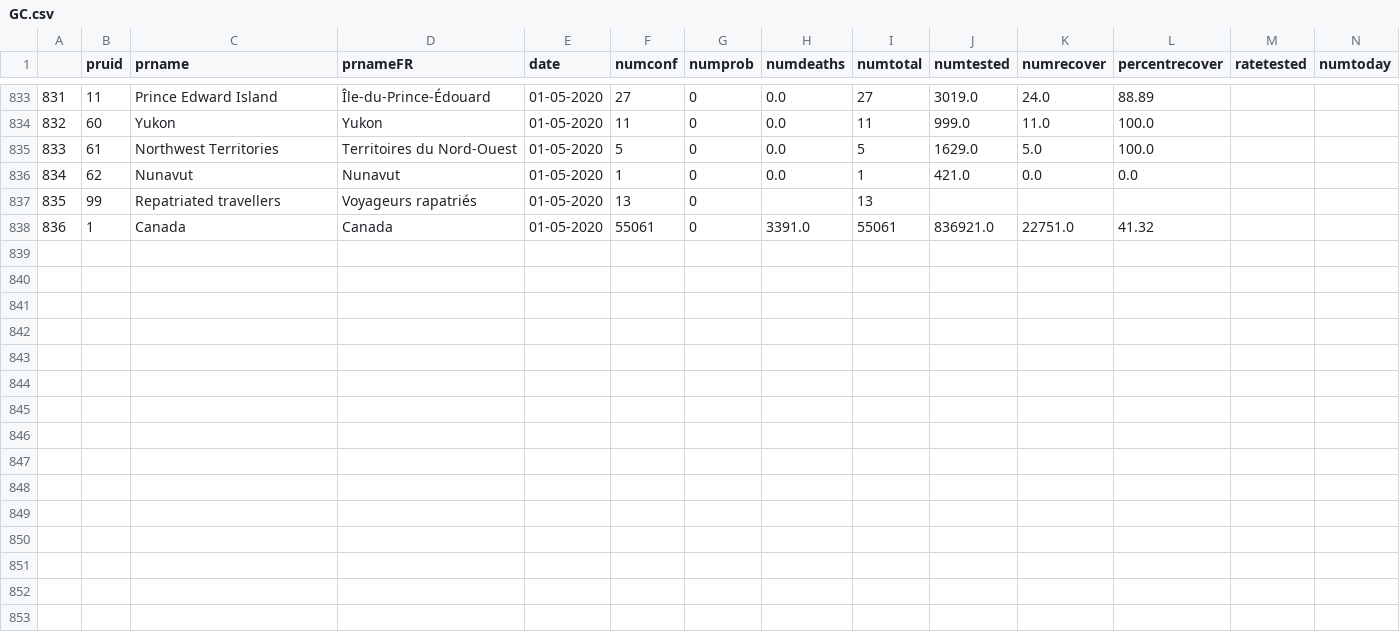
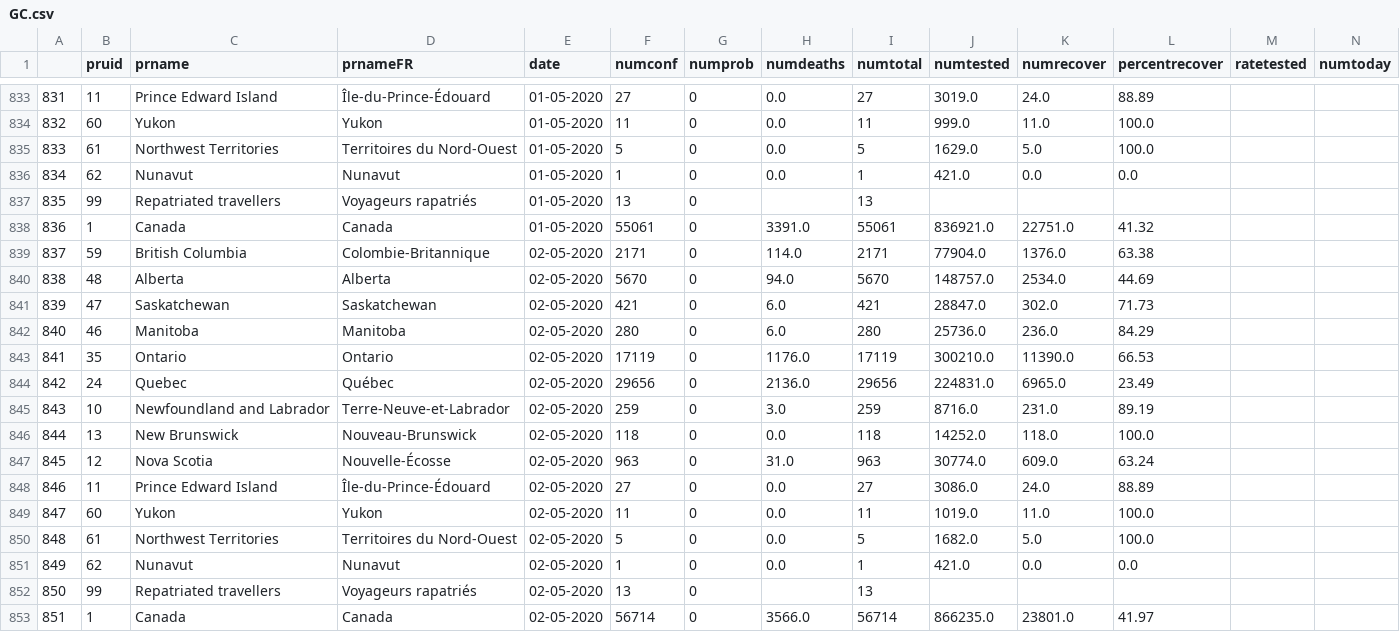
Before and after one commit to nickbent/covid-quebec-ontario, a CSV file: data/Canada/GC.csv, drawn as a sheet; only a part is shown, gaps mark what is left out; rows hold the shown columns only; the diff names each change by its address in the sheet, - before the commit and + after, or states it on an @@ line.

```diff
--- a/data/Canada/GC.csv
+++ b/data/Canada/GC.csv
+row 839: 837 | 59 | British Columbia | Colombie-Britannique | 02-05-2020 | 2171 | 0 | 114.0 | 2171 | 77904.0 | 1376.0 | 63.38
+row 840: 838 | 48 | Alberta | Alberta | 02-05-2020 | 5670 | 0 | 94.0 | 5670 | 148757.0 | 2534.0 | 44.69
+row 841: 839 | 47 | Saskatchewan | Saskatchewan | 02-05-2020 | 421 | 0 | 6.0 | 421 | 28847.0 | 302.0 | 71.73
+row 842: 840 | 46 | Manitoba | Manitoba | 02-05-2020 | 280 | 0 | 6.0 | 280 | 25736.0 | 236.0 | 84.29
+row 843: 841 | 35 | Ontario | Ontario | 02-05-2020 | 17119 | 0 | 1176.0 | 17119 | 300210.0 | 11390.0 | 66.53
+row 844: 842 | 24 | Quebec | Québec | 02-05-2020 | 29656 | 0 | 2136.0 | 29656 | 224831.0 | 6965.0 | 23.49
+row 845: 843 | 10 | Newfoundland and Labrador | Terre-Neuve-et-Labrador | 02-05-2020 | 259 | 0 | 3.0 | 259 | 8716.0 | 231.0 | 89.19
+row 846: 844 | 13 | New Brunswick | Nouveau-Brunswick | 02-05-2020 | 118 | 0 | 0.0 | 118 | 14252.0 | 118.0 | 100.0
+row 847: 845 | 12 | Nova Scotia | Nouvelle-Écosse | 02-05-2020 | 963 | 0 | 31.0 | 963 | 30774.0 | 609.0 | 63.24
+row 848: 846 | 11 | Prince Edward Island | Île-du-Prince-Édouard | 02-05-2020 | 27 | 0 | 0.0 | 27 | 3086.0 | 24.0 | 88.89
+row 849: 847 | 60 | Yukon | Yukon | 02-05-2020 | 11 | 0 | 0.0 | 11 | 1019.0 | 11.0 | 100.0
+row 850: 848 | 61 | Northwest Territories | Territoires du Nord-Ouest | 02-05-2020 | 5 | 0 | 0.0 | 5 | 1682.0 | 5.0 | 100.0
+row 851: 849 | 62 | Nunavut | Nunavut | 02-05-2020 | 1 | 0 | 0.0 | 1 | 421.0 | 0.0 | 0.0
+row 852: 850 | 99 | Repatriated travellers | Voyageurs rapatriés | 02-05-2020 | 13 | 0 |  | 13
+row 853: 851 | 1 | Canada | Canada | 02-05-2020 | 56714 | 0 | 3566.0 | 56714 | 866235.0 | 23801.0 | 41.97
```
Also changed, not shown: data/Canada/JHU_cases.csv, data/Canada/JHU_deaths.csv, 23 other files.
